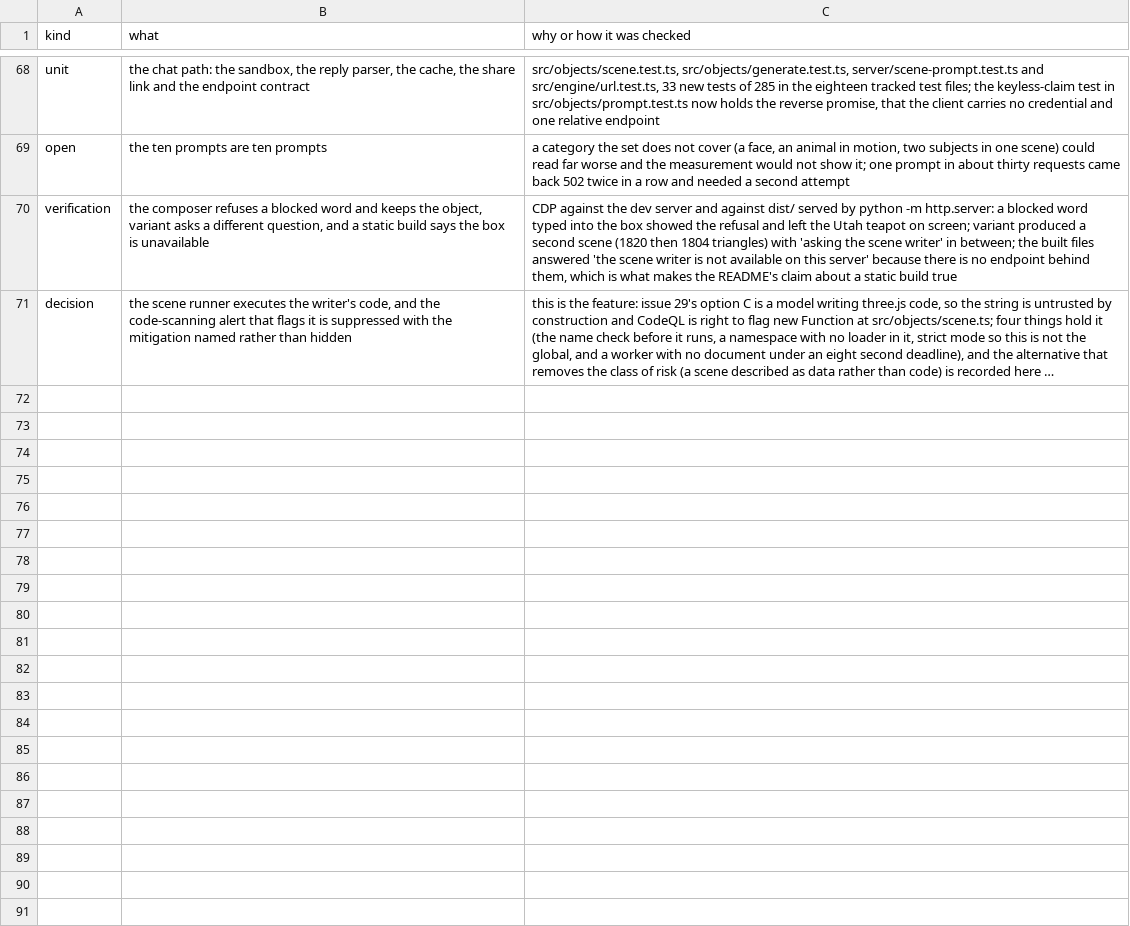
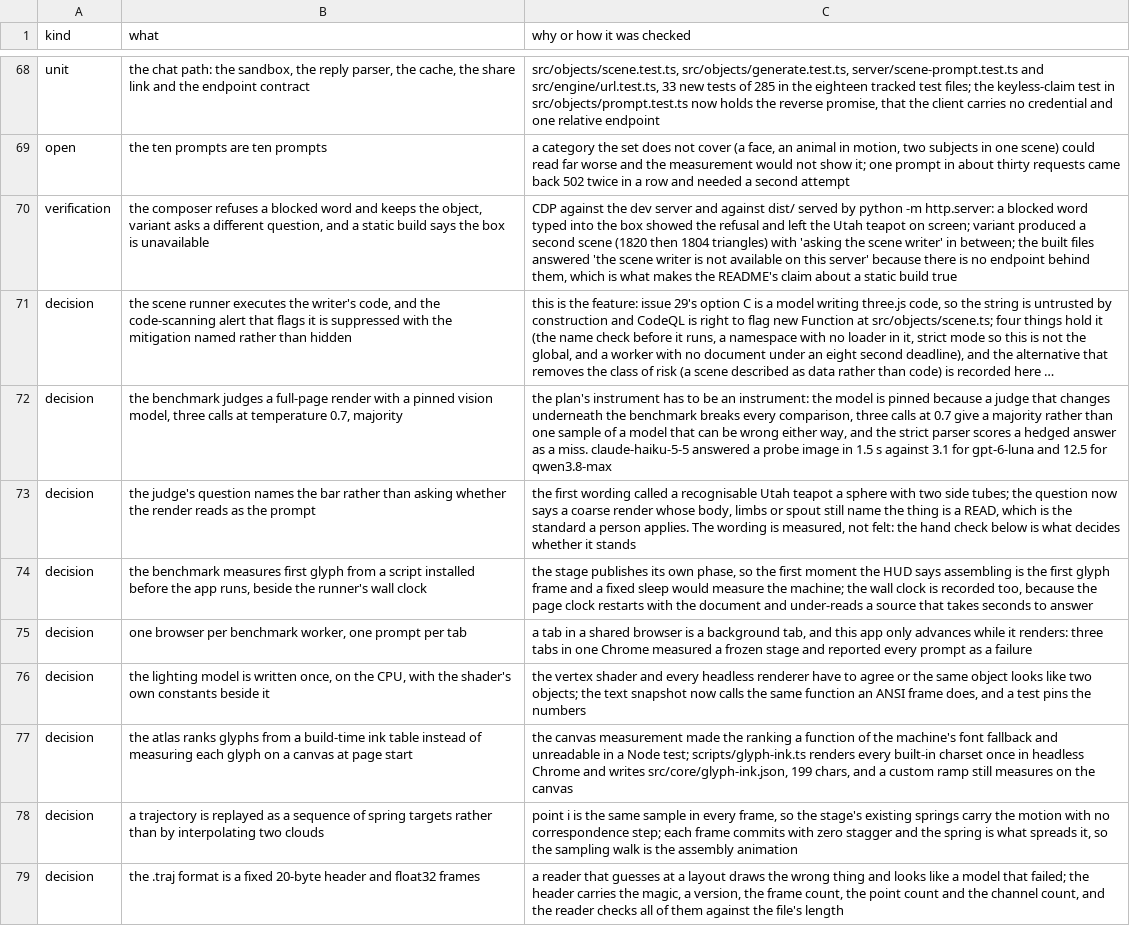
Before and after one commit to mberrys/gen-ascii, a TSV file: docs/run-log.tsv, drawn as a sheet; only a part is shown, gaps mark what is left out; long unchanged cells end in …; the diff covers the shown part only; the diff names each change by its address in the sheet, - before the commit and + after, or states it on an @@ line.

Commit message:
The first run: the judge checked against an eye, the baseline measured, the clip filmed
This is the closeout commit of the stack: the numbers the plan's opening steps were supposed to
produce, the fixes running them exposed, and the screen recording 0.3 asks for.

The benchmark, 200 prompts at 12,000 glyphs, dark:

- the search sources read on 39 per cent (78/200), 35 per cent at thumbnail size;
- the scene writer reads on 50 per cent (99/200), 60 per cent at thumbnail size;
- the baseline model reads on 0 of 200, 1 per cent at thumbnail size, 6.2 s of wall clock from
  navigation to a drawn frame.

The judge agrees with an eye on 36 of 40 images (90 per cent, the plan's gate is 85). Every
disagreement was the judge accepting a render the eye refused, so the read rates are a little
generous rather than harsh. bench/results/2026-10-29/{hand-check,human}.jsonl are committed, so the
check can be re-scored.

Three fixes the run forced:

- The judge's question named no bar and called a recognisable Utah teapot "a sphere with two side
  tubes". It now says a coarse render whose body, limbs or spout still name the thing is a READ.
- A reasoning judge that spends its completion budget returns an empty string, which the parser
  scored as a NOT. The cap is 400 tokens, with a 1,200-token retry.
- Page.navigate answers when a navigation starts, not when it lands, so the phase, the title and the
  clock were read from the page the tab was leaving. The driver waits for the URL to commit, and the
  runner records its own wall clock beside the page's.

The clip: docs/shots/trajectory/assembly.gif, 36 frames of the baseline's own sampling walk replayed
by stageApi.stream, taken one screenshot at a time from the app in headless Chrome, with stills of
the noise, the middle and the finished frame beside it. The model is 9,600 steps into a
30,000-step schedule, so the finished frame is a glyph-shaped mass and not a teapot; that is what the
clip shows, and what the number says the next model has to beat.

The dev-only URL sources now read their parameters once at module load: the app writes its own URL
back on the first render, and React's dev-mode remount happened after that, so a second read found
the parameter already gone and neither ?traj= nor ?ply= ever loaded.

npm test 369 pass, tsc -b clean.

```diff
--- a/docs/run-log.tsv
+++ b/docs/run-log.tsv
+row 72: decision | the benchmark judges a full-page render with a pinned vision model, three calls at temperature 0.7, majority | the plan's instrument has to be an instrument: the model is pinned because a judge that changes underneath the benchmark breaks every comparison, three calls at 0.7 give a majority rather than one sample of a model that can be wrong either way, and the strict parser scores a hedged answer as a miss. claude-haiku-5-5 answered a probe image in 1.5 s against 3.1 for gpt-6-luna and 12.5 for qwen3.8-max
+row 73: decision | the judge's question names the bar rather than asking whether the render reads as the prompt | the first wording called a recognisable Utah teapot a sphere with two side tubes; the question now says a coarse render whose body, limbs or spout still name the thing is a READ, which is the standard a person applies. The wording is measured, not felt: the hand check below is what decides whether it stands
+row 74: decision | the benchmark measures first glyph from a script installed before the app runs, beside the runner's wall clock | the stage publishes its own phase, so the first moment the HUD says assembling is the first glyph frame and a fixed sleep would measure the machine; the wall clock is recorded too, because the page clock restarts with the document and under-reads a source that takes seconds to answer
+row 75: decision | one browser per benchmark worker, one prompt per tab | a tab in a shared browser is a background tab, and this app only advances while it renders: three tabs in one Chrome measured a frozen stage and reported every prompt as a failure
+row 76: decision | the lighting model is written once, on the CPU, with the shader's own constants beside it | the vertex shader and every headless renderer have to agree or the same object looks like two objects; the text snapshot now calls the same function an ANSI frame does, and a test pins the numbers
+row 77: decision | the atlas ranks glyphs from a build-time ink table instead of measuring each glyph on a canvas at page start | the canvas measurement made the ranking a function of the machine's font fallback and unreadable in a Node test; scripts/glyph-ink.ts renders every built-in charset once in headless Chrome and writes src/core/glyph-ink.json, 199 chars, and a custom ramp still measures on the canvas
+row 78: decision | a trajectory is replayed as a sequence of spring targets rather than by interpolating two clouds | point i is the same sample in every frame, so the stage's existing springs carry the motion with no correspondence step; each frame commits with zero stagger and the spring is what spreads it, so the sampling walk is the assembly animation
+row 79: decision | the .traj format is a fixed 20-byte header and float32 frames | a reader that guesses at a layout draws the wrong thing and looks like a model that failed; the header carries the magic, a version, the frame count, the point count and the channel count, and the reader checks all of them against the file's length
```
Also changed, not shown: 8 added rows elsewhere in this file, 28 other files.
